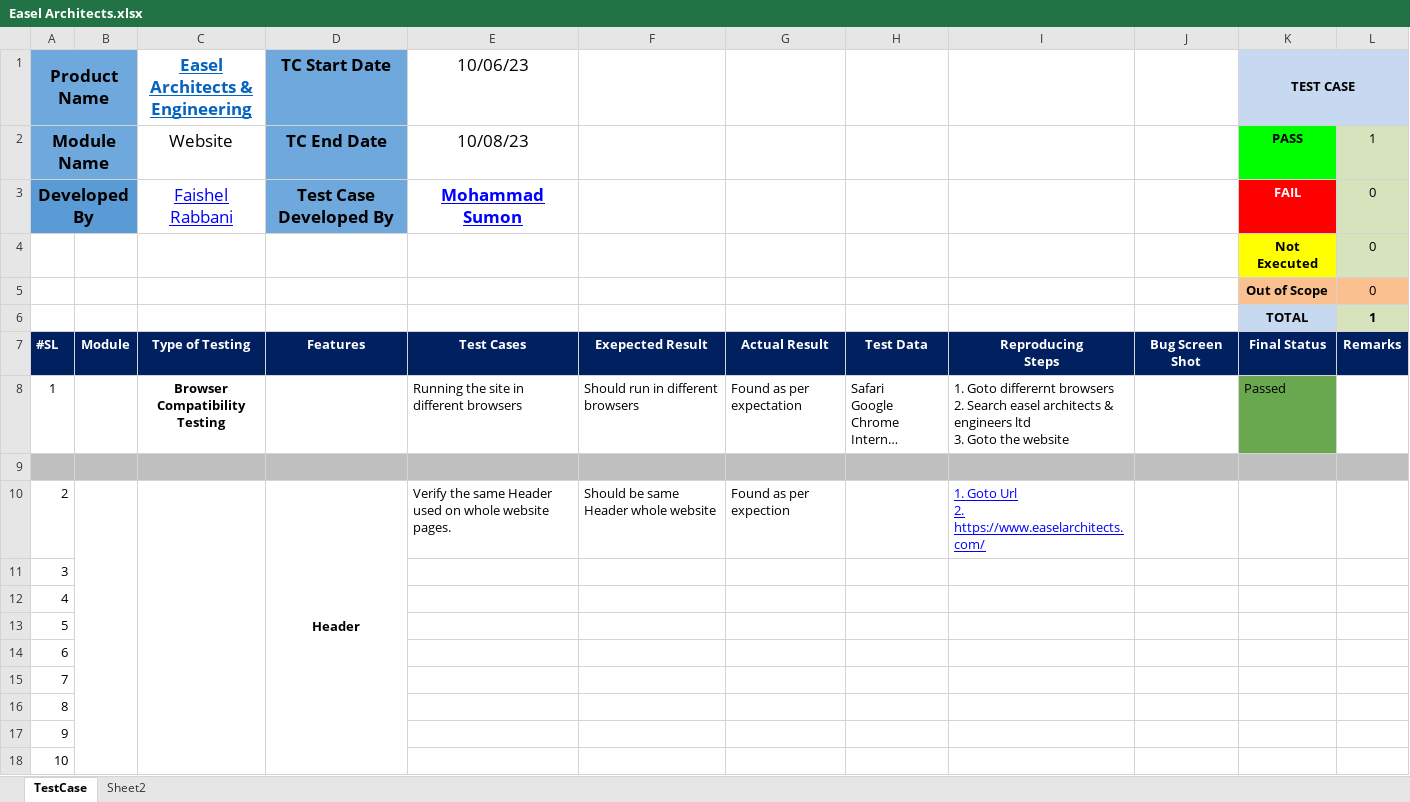
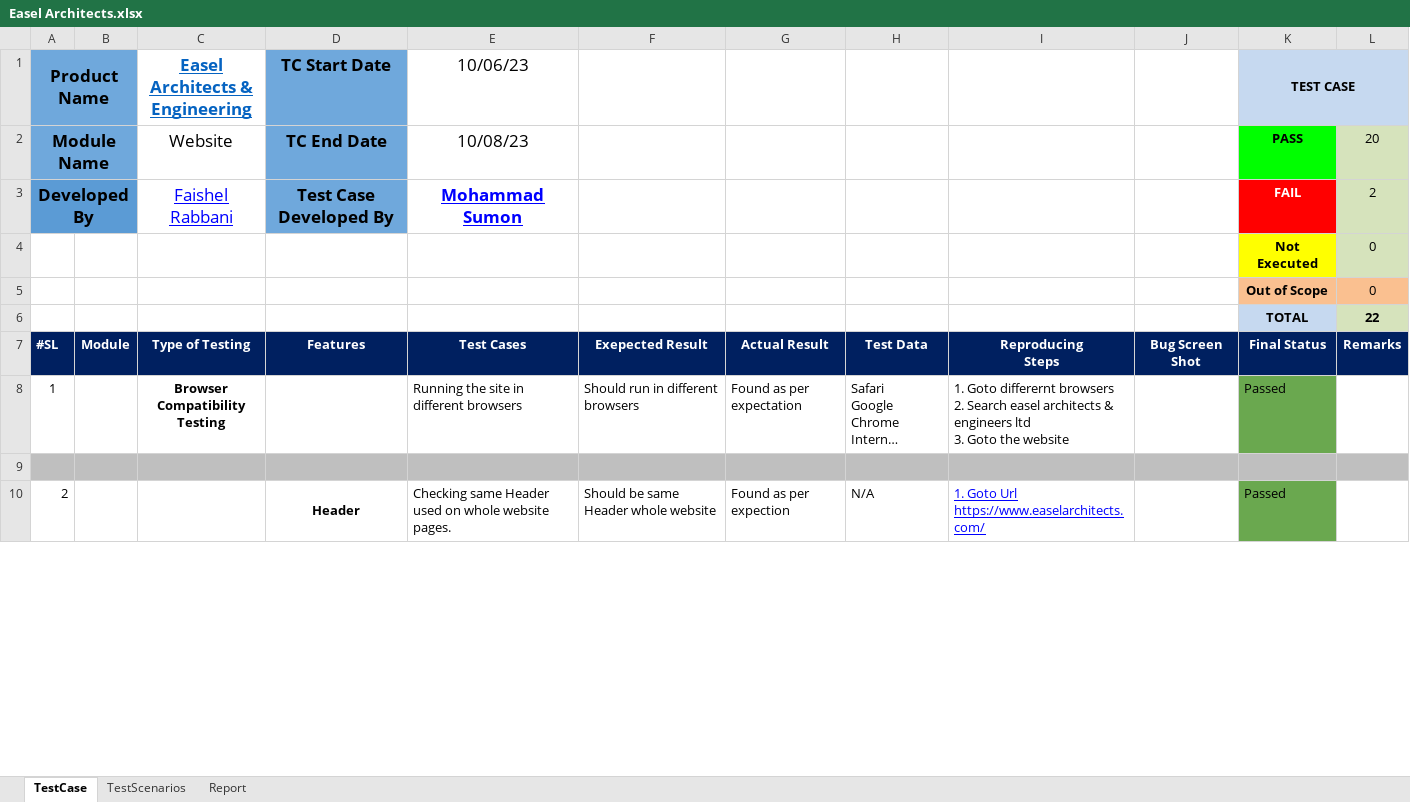
Before and after one commit to sumu9897/Easel-Architects, an Excel workbook: Easel Architects.xlsx, sheet TestCase, drawn as a sheet; only a part is shown; long unchanged cells end in …; values as stored, in another font and other column widths than the file's, no borders; charts and pictures not drawn; removed rows and columns are numbered as before the commit, all else as after; ↵ is a line break in a cell; the diff covers the shown part only; the diff names each change by its address in the sheet, - before the commit and + after, or states it on an @@ line.

Commit message:
Update

```diff
--- a/Easel Architects.xlsx (sheet TestCase)
+++ b/Easel Architects.xlsx (sheet TestCase)
-sheet tab: Sheet2
+sheet tab: TestScenarios
+sheet tab: Report
-L2: 1
+L2: 20
-L3: 0
+L3: 2
-L6: 1
+L6: 22
-E10 (10/06/23): Verify the same Header…
+E10 (10/06/23): Checking same Header…
-H10: (empty)
+H10: N/A
-I10: …Goto Url ↵ 2. https://www.easelarchitects.com/
+I10: …Goto Url ↵ https://www.easelarchitects.com/
-K10 (TEST CASE): (empty)
+K10 (TEST CASE): Passed
-K10 fill: none
+K10 fill: #6AA84F
-row 11: 3
-row 12: 4
-row 13: 5
-row 14: 6
-row 15: 7
-row 16: 8
-row 17: 9
-row 18: 10
```
Also changed, not shown: 21 added rows, 14 removed rows, 1 edited cell and cell formats elsewhere in this sheet, sheet TestScenarios, formulas that keep their value, charts or pictures.
